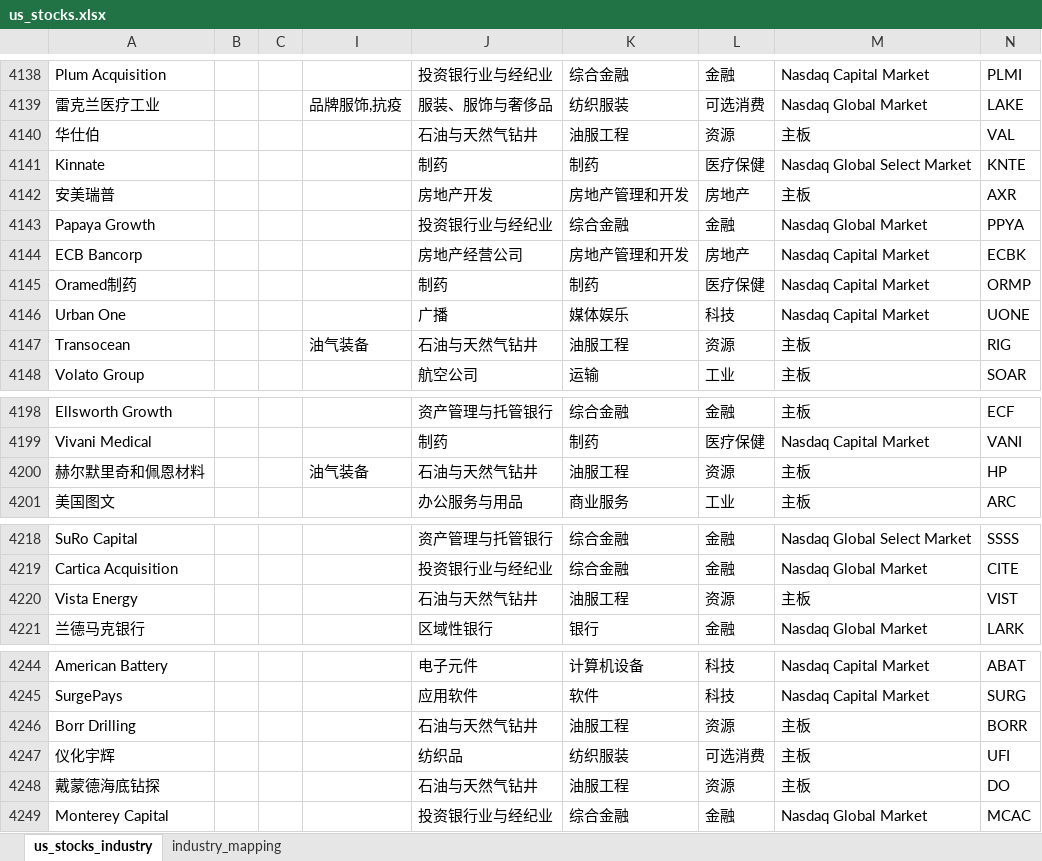
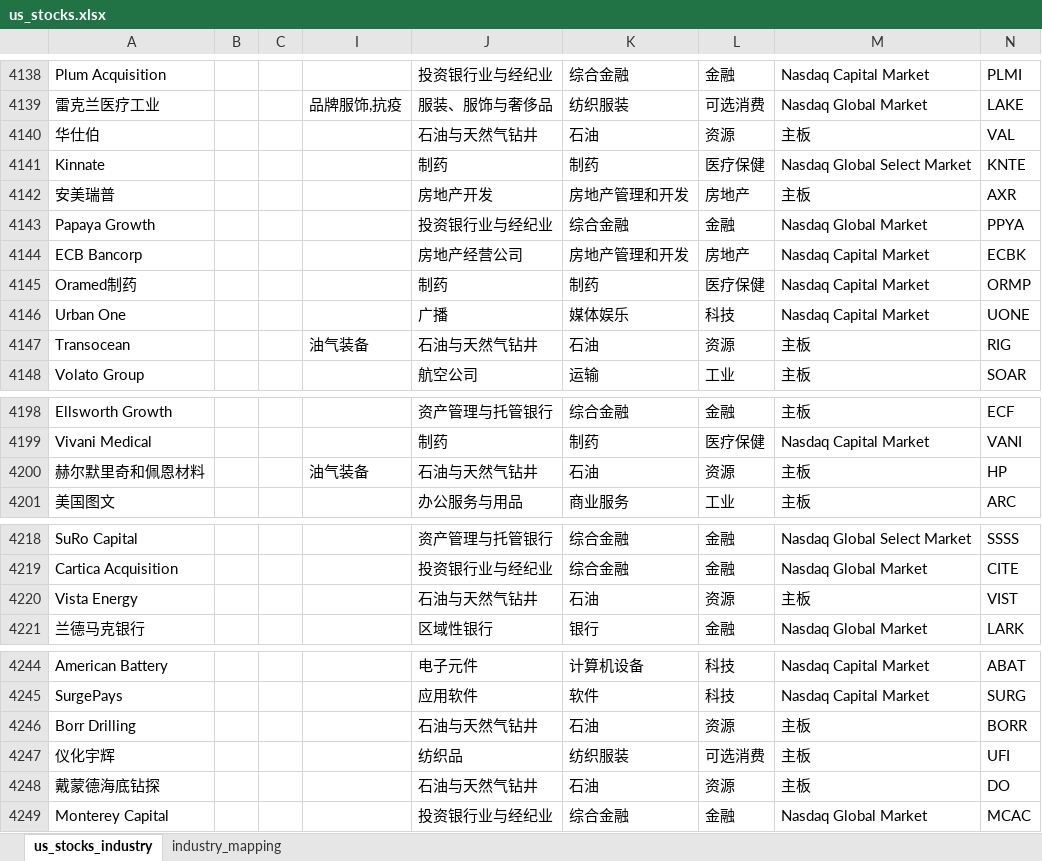
Before and after one commit to alexleethinker/Trading, an Excel workbook: investin/data/static/EM/US/us_stocks.xlsx, sheet us_stocks_industry, drawn as a sheet; only a part is shown, gaps mark what is left out; values as stored, in another font and other column widths than the file's, no borders; the diff covers the shown part only; the diff names each change by its address in the sheet, - before the commit and + after, or states it on an @@ line.

```diff
--- a/investin/data/static/EM/US/us_stocks.xlsx (sheet us_stocks_industry)
+++ b/investin/data/static/EM/US/us_stocks.xlsx (sheet us_stocks_industry)
-K4140: 油服工程
+K4140: 石油
-K4147: 油服工程
+K4147: 石油
-K4200: 油服工程
+K4200: 石油
-K4220: 油服工程
+K4220: 石油
-K4246: 油服工程
+K4246: 石油
-K4248: 油服工程
+K4248: 石油
```
Also changed, not shown: 18 edited cells elsewhere in this sheet, investin/data/static/TradingView/translations/translation.xlsx, 16 other files.
